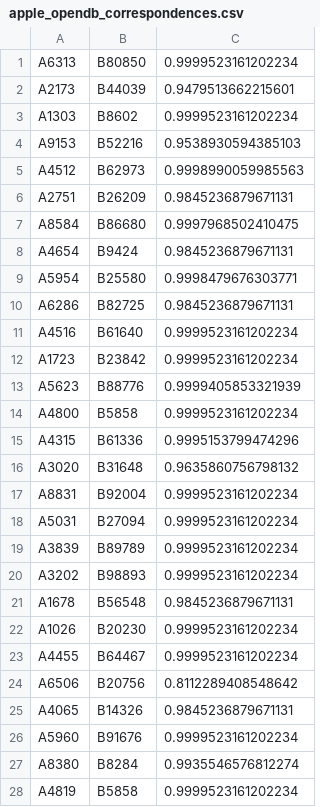
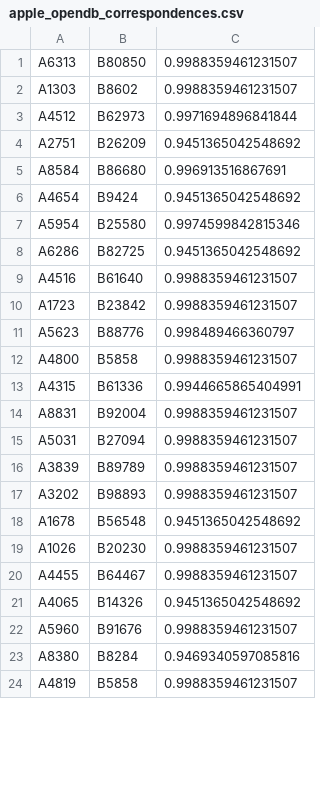
Before and after one commit to anhnhatcs/UMA_Web_Data_Integation, a CSV file: data/correspondences/apple_opendb_correspondences.csv, drawn as a sheet; only a part is shown; the diff covers the shown part only.

Commit message:
Update IR gs and DF correspondence

```diff
--- a/data/correspondences/apple_opendb_correspondences.csv
+++ b/data/correspondences/apple_opendb_correspondences.csv
@@ -1,28 +1,24 @@
-"A6313","B80850","0.9999523161202234"
-"A2173","B44039","0.9479513662215601"
-"A1303","B8602","0.9999523161202234"
-"A9153","B52216","0.9538930594385103"
-"A4512","B62973","0.9998990059985563"
-"A2751","B26209","0.9845236879671131"
-"A8584","B86680","0.9997968502410475"
-"A4654","B9424","0.9845236879671131"
-"A5954","B25580","0.9998479676303771"
-"A6286","B82725","0.9845236879671131"
-"A4516","B61640","0.9999523161202234"
-"A1723","B23842","0.9999523161202234"
-"A5623","B88776","0.9999405853321939"
-"A4800","B5858","0.9999523161202234"
-"A4315","B61336","0.9995153799474296"
-"A3020","B31648","0.9635860756798132"
-"A8831","B92004","0.9999523161202234"
-"A5031","B27094","0.9999523161202234"
-"A3839","B89789","0.9999523161202234"
-"A3202","B98893","0.9999523161202234"
-"A1678","B56548","0.9845236879671131"
-"A1026","B20230","0.9999523161202234"
-"A4455","B64467","0.9999523161202234"
-"A6506","B20756","0.8112289408548642"
-"A4065","B14326","0.9845236879671131"
-"A5960","B91676","0.9999523161202234"
-"A8380","B8284","0.9935546576812274"
-"A4819","B5858","0.9999523161202234"
+"A6313","B80850","0.9988359461231507"
+"A1303","B8602","0.9988359461231507"
+"A4512","B62973","0.9971694896841844"
+"A2751","B26209","0.9451365042548692"
+"A8584","B86680","0.996913516867691"
+"A4654","B9424","0.9451365042548692"
+"A5954","B25580","0.9974599842815346"
+"A6286","B82725","0.9451365042548692"
+"A4516","B61640","0.9988359461231507"
+"A1723","B23842","0.9988359461231507"
+"A5623","B88776","0.998489466360797"
+"A4800","B5858","0.9988359461231507"
+"A4315","B61336","0.9944665865404991"
+"A8831","B92004","0.9988359461231507"
+"A5031","B27094","0.9988359461231507"
+"A3839","B89789","0.9988359461231507"
+"A3202","B98893","0.9988359461231507"
+"A1678","B56548","0.9451365042548692"
+"A1026","B20230","0.9988359461231507"
+"A4455","B64467","0.9988359461231507"
+"A4065","B14326","0.9451365042548692"
+"A5960","B91676","0.9988359461231507"
+"A8380","B8284","0.9469340597085816"
+"A4819","B5858","0.9988359461231507"
```
Also changed, not shown: 17 removed rows and 96 edited cells elsewhere in this file, data/goldstandard/gs_million_opendb.csv, data/goldstandard/gs_opendb_apple.csv, 3 other files.
